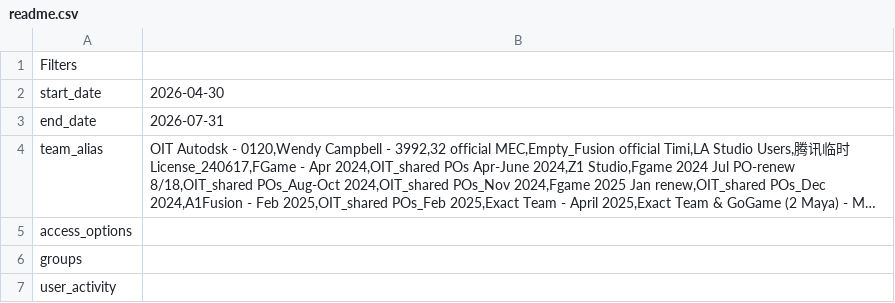
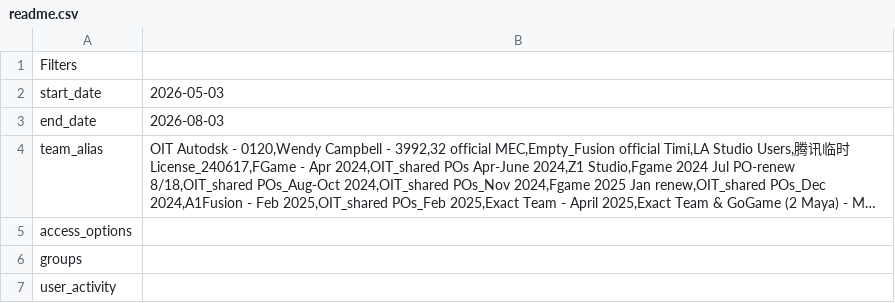
Before and after one commit to ShinZhang-hub/Autodesk_Report, a CSV file: downloads/readme.csv, drawn as a sheet; long unchanged cells end in …; the diff names each change by its address in the sheet, - before the commit and + after, or states it on an @@ line.

```diff
--- a/downloads/readme.csv
+++ b/downloads/readme.csv
-B2: 2026-04-30
+B2: 2026-05-03
-B3: 2026-07-31
+B3: 2026-08-03
```
Also changed, not shown: downloads/user_details.csv, 3 other files.
